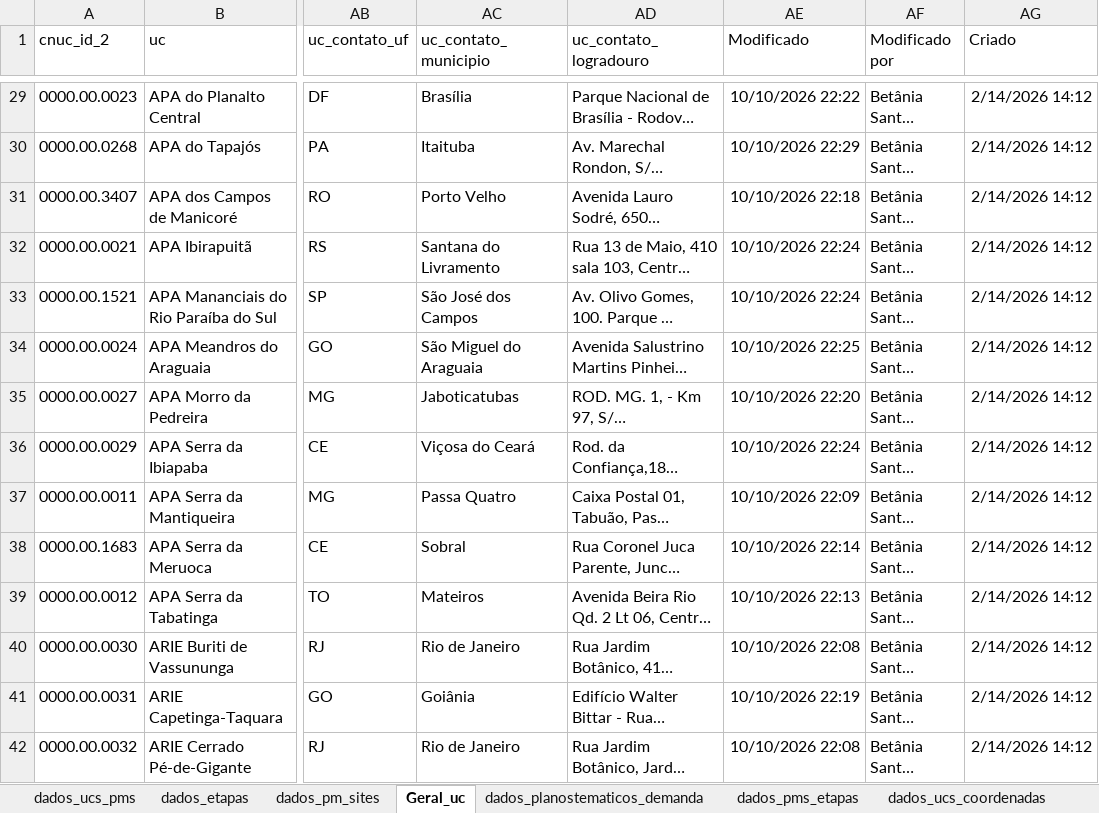
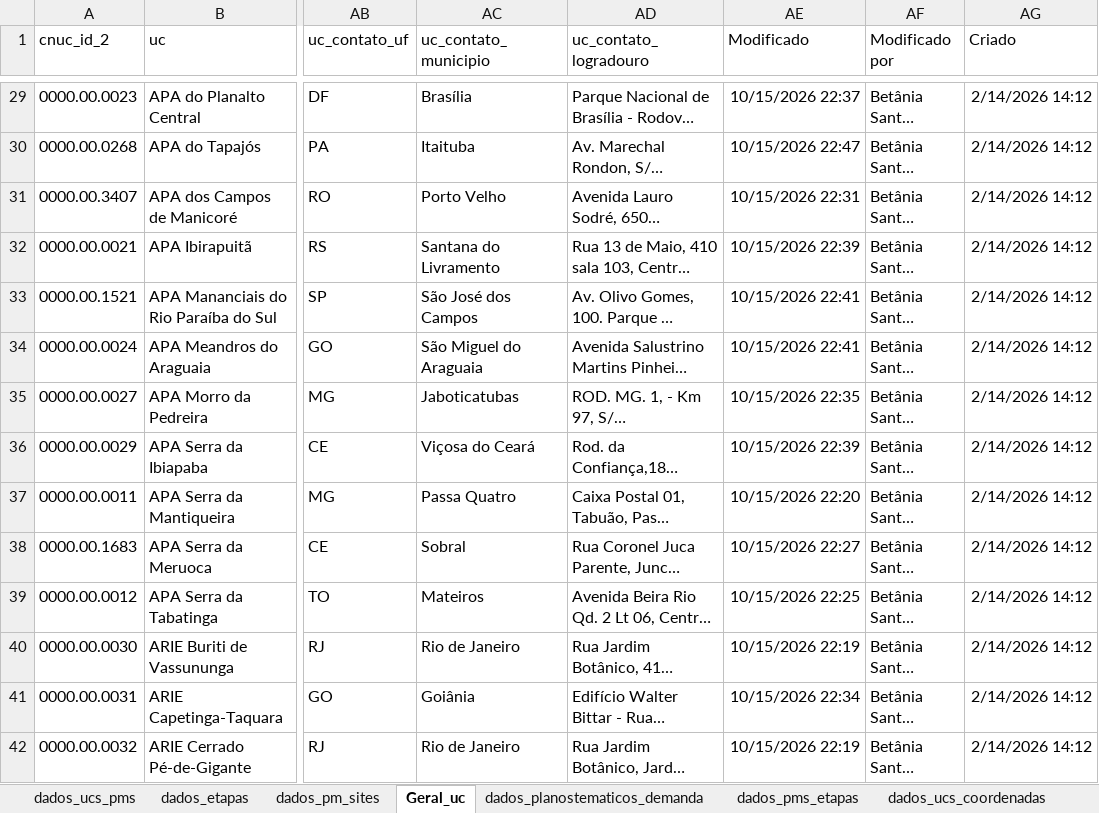
Before and after one commit to cecscruz/painel-planos-de-manejo-teste, an Excel workbook: dados_pm.xlsx, sheet Geral_uc, drawn as a sheet; only a part is shown, gaps mark what is left out; long unchanged cells end in …; values as stored, in another font and other column widths than the file's, no borders; table styles not drawn; the diff covers the shown part only; the diff names each change by its address in the sheet, - before the commit and + after, or states it on an @@ line.

```diff
--- a/dados_pm.xlsx (sheet Geral_uc)
+++ b/dados_pm.xlsx (sheet Geral_uc)
-AE29 (Modificado): 10/10/2026 22:22
+AE29 (Modificado): 10/15/2026 22:37
-AE30 (Modificado): 10/10/2026 22:29
+AE30 (Modificado): 10/15/2026 22:47
-AE31 (Modificado): 10/10/2026 22:18
+AE31 (Modificado): 10/15/2026 22:31
-AE32 (Modificado): 10/10/2026 22:24
+AE32 (Modificado): 10/15/2026 22:39
-AE33 (Modificado): 10/10/2026 22:24
+AE33 (Modificado): 10/15/2026 22:41
-AE34 (Modificado): 10/10/2026 22:25
+AE34 (Modificado): 10/15/2026 22:41
-AE35 (Modificado): 10/10/2026 22:20
+AE35 (Modificado): 10/15/2026 22:35
-AE36 (Modificado): 10/10/2026 22:24
+AE36 (Modificado): 10/15/2026 22:39
-AE37 (Modificado): 10/10/2026 22:09
+AE37 (Modificado): 10/15/2026 22:20
-AE38 (Modificado): 10/10/2026 22:14
+AE38 (Modificado): 10/15/2026 22:27
-AE39 (Modificado): 10/10/2026 22:13
+AE39 (Modificado): 10/15/2026 22:25
-AE40 (Modificado): 10/10/2026 22:08
+AE40 (Modificado): 10/15/2026 22:19
-AE41 (Modificado): 10/10/2026 22:19
+AE41 (Modificado): 10/15/2026 22:34
-AE42 (Modificado): 10/10/2026 22:08
+AE42 (Modificado): 10/15/2026 22:19
```
Also changed, not shown: 336 edited cells elsewhere in this sheet, sheet dados_pms, sheet dados_ucs_pms, sheet dados_planostematicos_demanda, sheet dados_pms_etapas.
